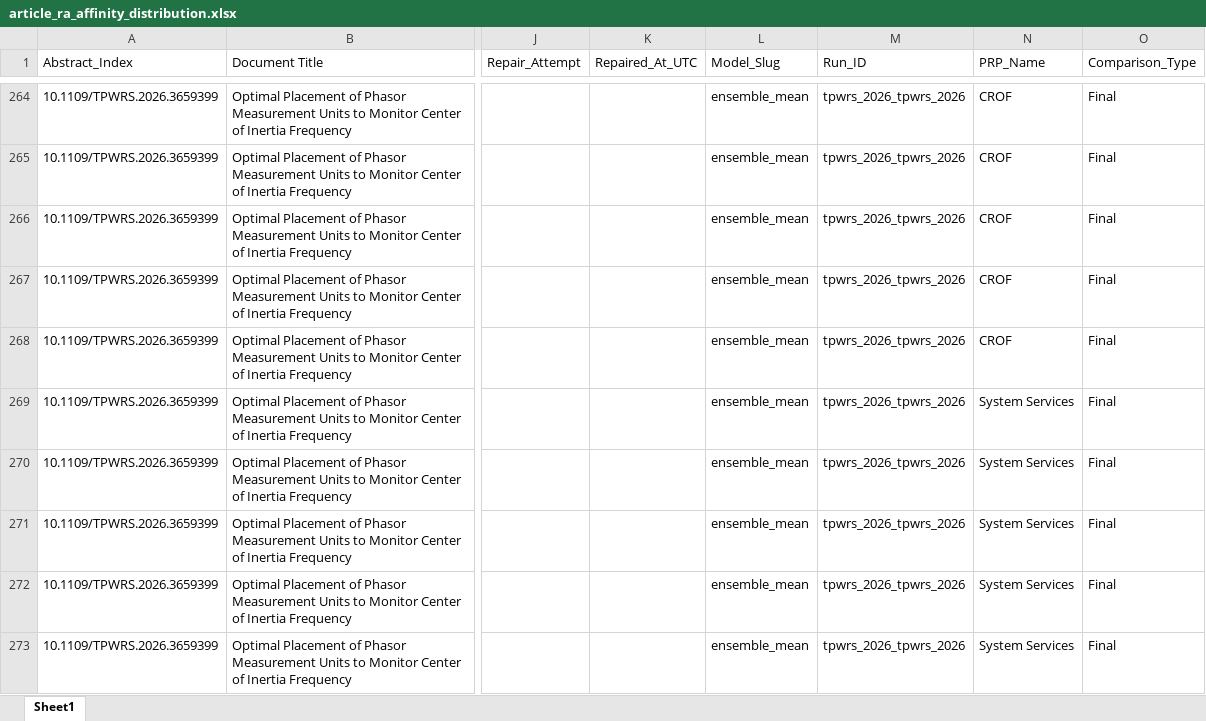
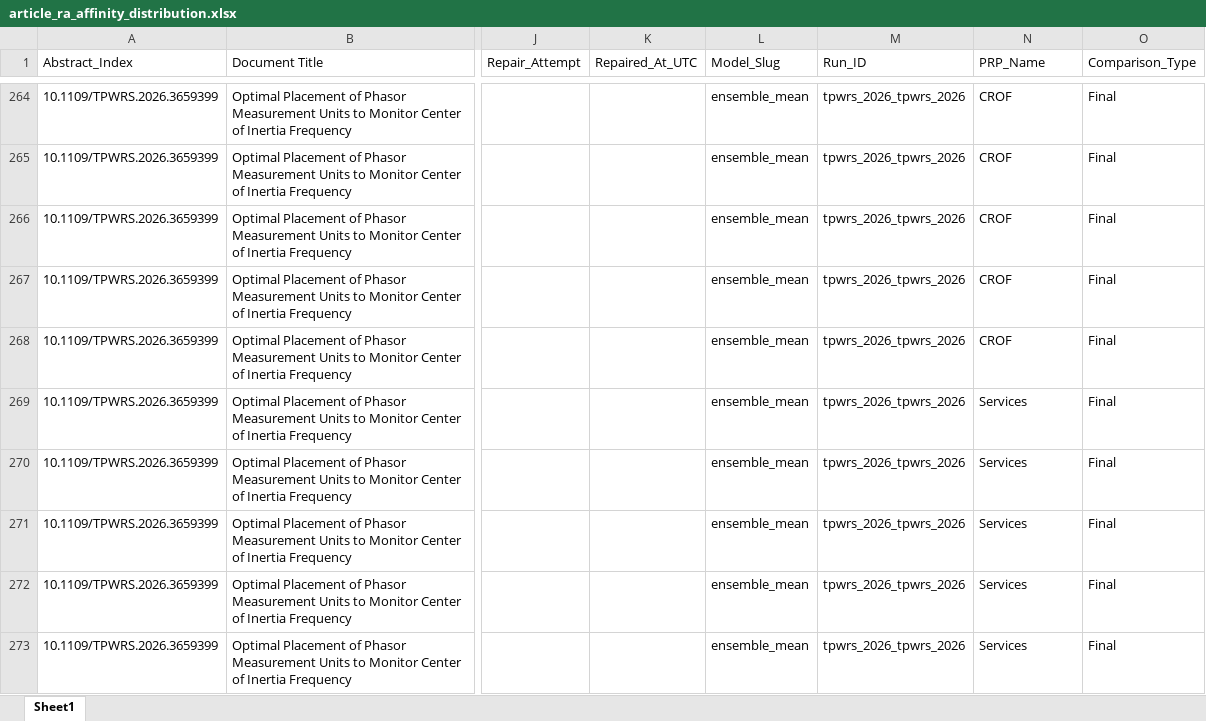
Before and after one commit to pigalleg/article-classifier-suite, an Excel workbook: article-alignment-classifier/notebooks/outputs/tpwrs_prp_publications_by_year/article_ra_affinity_distribution.xlsx, sheet Sheet1, drawn as a sheet; only a part is shown, gaps mark what is left out; values as stored, in another font and other column widths than the file's, no borders; the diff covers the shown part only; the diff names each change by its address in the sheet, - before the commit and + after, or states it on an @@ line.

```diff
--- a/article-alignment-classifier/notebooks/outputs/tpwrs_prp_publications_by_year/article_ra_affinity_distribution.xlsx (sheet Sheet1)
+++ b/article-alignment-classifier/notebooks/outputs/tpwrs_prp_publications_by_year/article_ra_affinity_distribution.xlsx (sheet Sheet1)
-N269:N273 (PRP_Name): System Services
+N269:N273 (PRP_Name): Services
```
Also changed, not shown: 49 edited cells elsewhere in this sheet, article-alignment-classifier/notebooks/outputs/tpwrs_prp_publications_by_year/headline_agenda_reach.xlsx, article-alignment-classifier/notebooks/outputs/tpwrs_prp_publications_by_year/programme_coverage_by_year.xlsx, 11 other files.
